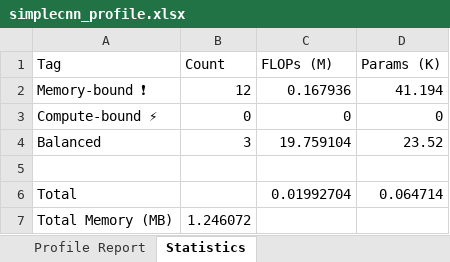
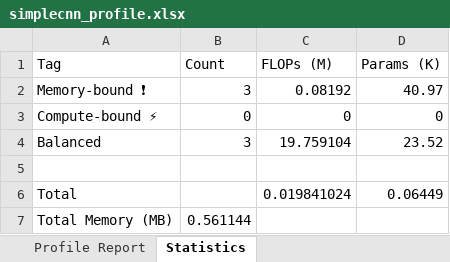
Before and after one commit to TommyHuang821/model_profiler, an Excel workbook: simplecnn_profile.xlsx, sheet Statistics, drawn as a sheet; values as stored, in another font and other column widths than the file's, no borders; the diff names each change by its address in the sheet, - before the commit and + after, or states it on an @@ line.

```diff
--- a/simplecnn_profile.xlsx (sheet Statistics)
+++ b/simplecnn_profile.xlsx (sheet Statistics)
-B2 (Count): 12
+B2 (Count): 3
-C2 (FLOPs (M)): 0.167936
+C2 (FLOPs (M)): 0.08192
-D2 (Params (K)): 41.194
+D2 (Params (K)): 40.97
-C6 (FLOPs (M)): 0.01992704
+C6 (FLOPs (M)): 0.019841024
-D6 (Params (K)): 0.064714
+D6 (Params (K)): 0.06449
-B7 (Count): 1.246072
+B7 (Count): 0.561144
```
Also changed, not shown: sheet Profile Report, 7 other files.
